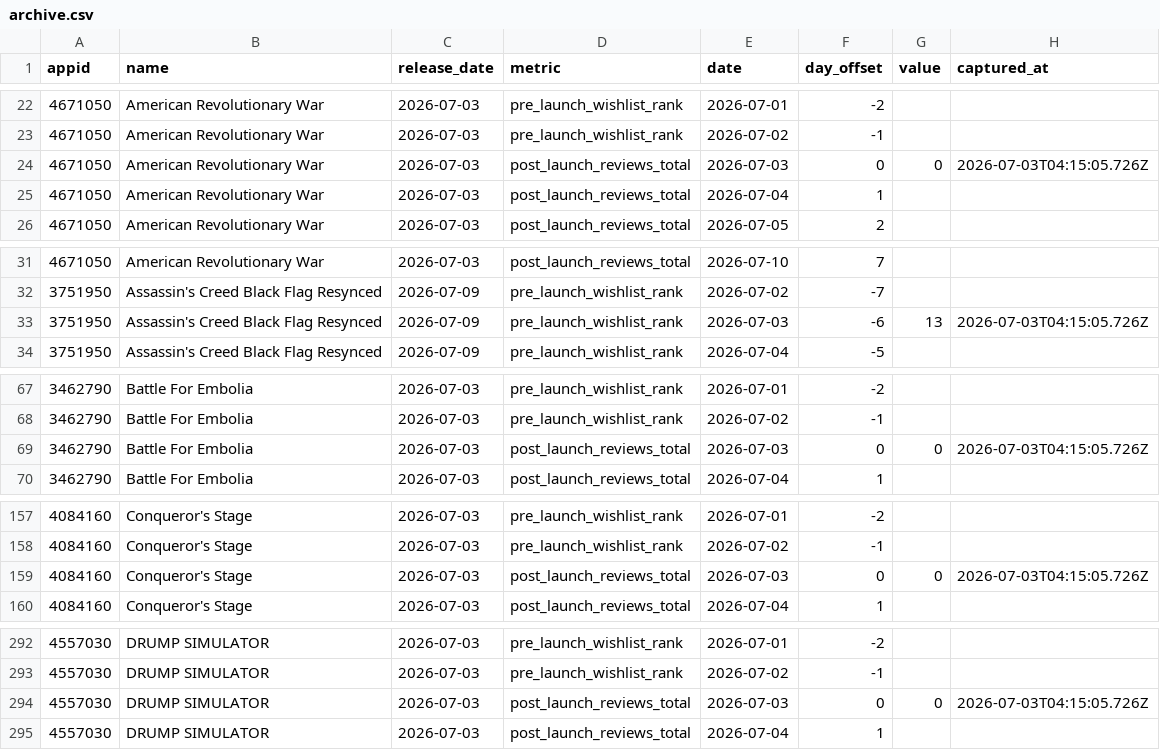
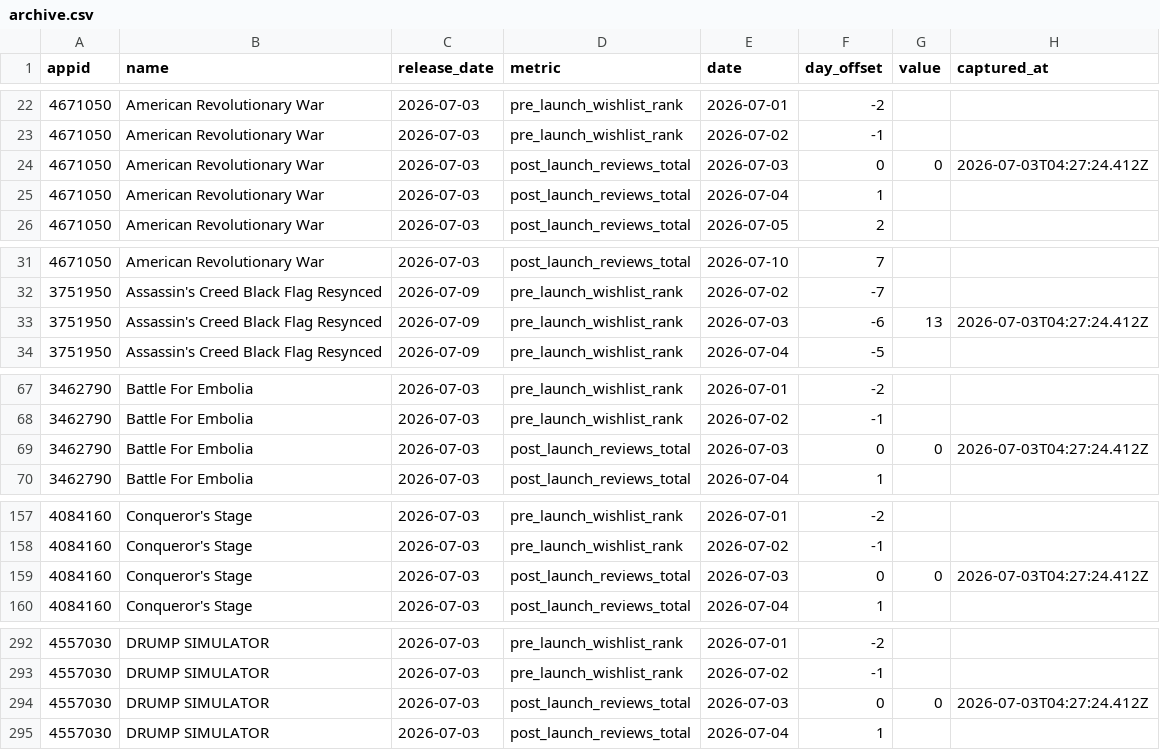
Before and after one commit to youngtroy/steam-launch-tracker, a CSV file: data/archive.csv, drawn as a sheet; only a part is shown, gaps mark what is left out; the diff covers the shown part only.

```diff
--- a/data/archive.csv
+++ b/data/archive.csv
@@ -23,3 +23,3 @@ appid,name,release_date,metric,date,day_offset,value,captured_at
 4671050,American Revolutionary War,2026-07-03,pre_launch_wishlist_rank,2026-07-02,-1,,
-4671050,American Revolutionary War,2026-07-03,post_launch_reviews_total,2026-07-03,0,0,2026-07-03T04:15:05.726Z
+4671050,American Revolutionary War,2026-07-03,post_launch_reviews_total,2026-07-03,0,0,2026-07-03T04:27:24.412Z
 4671050,American Revolutionary War,2026-07-03,post_launch_reviews_total,2026-07-04,1,,
@@ -32,3 +32,3 @@ appid,name,release_date,metric,date,day_offset,value,captured_at
 3751950,Assassin's Creed Black Flag Resynced,2026-07-09,pre_launch_wishlist_rank,2026-07-02,-7,,
-3751950,Assassin's Creed Black Flag Resynced,2026-07-09,pre_launch_wishlist_rank,2026-07-03,-6,13,2026-07-03T04:15:05.726Z
+3751950,Assassin's Creed Black Flag Resynced,2026-07-09,pre_launch_wishlist_rank,2026-07-03,-6,13,2026-07-03T04:27:24.412Z
 3751950,Assassin's Creed Black Flag Resynced,2026-07-09,pre_launch_wishlist_rank,2026-07-04,-5,,
@@ -68,3 +68,3 @@ appid,name,release_date,metric,date,day_offset,value,captured_at
 3462790,Battle For Embolia,2026-07-03,pre_launch_wishlist_rank,2026-07-02,-1,,
-3462790,Battle For Embolia,2026-07-03,post_launch_reviews_total,2026-07-03,0,0,2026-07-03T04:15:05.726Z
+3462790,Battle For Embolia,2026-07-03,post_launch_reviews_total,2026-07-03,0,0,2026-07-03T04:27:24.412Z
 3462790,Battle For Embolia,2026-07-03,post_launch_reviews_total,2026-07-04,1,,
@@ -158,3 +158,3 @@ appid,name,release_date,metric,date,day_offset,value,captured_at
 4084160,Conqueror's Stage,2026-07-03,pre_launch_wishlist_rank,2026-07-02,-1,,
-4084160,Conqueror's Stage,2026-07-03,post_launch_reviews_total,2026-07-03,0,0,2026-07-03T04:15:05.726Z
+4084160,Conqueror's Stage,2026-07-03,post_launch_reviews_total,2026-07-03,0,0,2026-07-03T04:27:24.412Z
 4084160,Conqueror's Stage,2026-07-03,post_launch_reviews_total,2026-07-04,1,,
@@ -293,3 +293,3 @@ appid,name,release_date,metric,date,day_offset,value,captured_at
 4557030,DRUMP SIMULATOR,2026-07-03,pre_launch_wishlist_rank,2026-07-02,-1,,
-4557030,DRUMP SIMULATOR,2026-07-03,post_launch_reviews_total,2026-07-03,0,0,2026-07-03T04:15:05.726Z
+4557030,DRUMP SIMULATOR,2026-07-03,post_launch_reviews_total,2026-07-03,0,0,2026-07-03T04:27:24.412Z
 4557030,DRUMP SIMULATOR,2026-07-03,post_launch_reviews_total,2026-07-04,1,,
```
Also changed, not shown: 13 edited cells elsewhere in this file, 2 other files.
